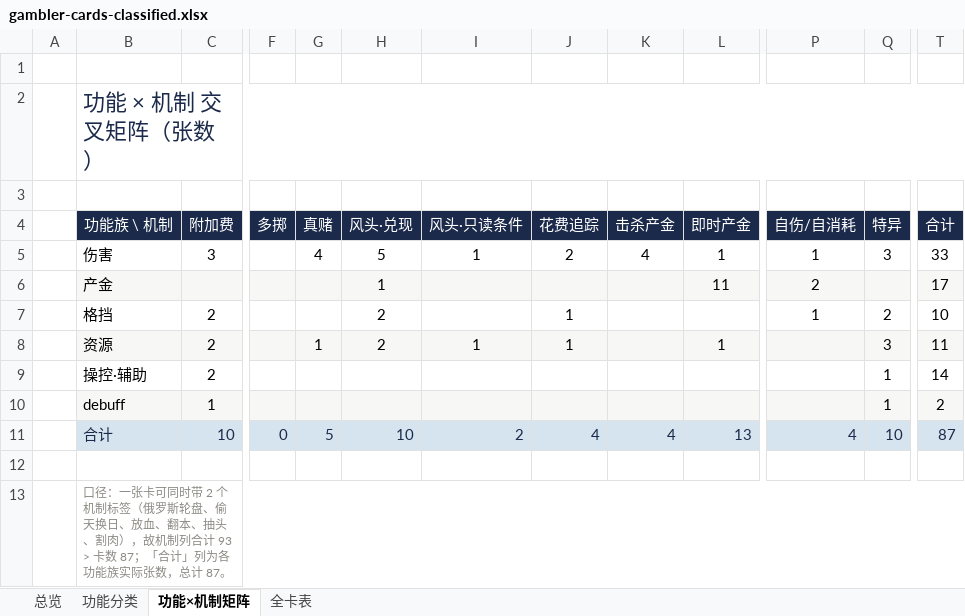
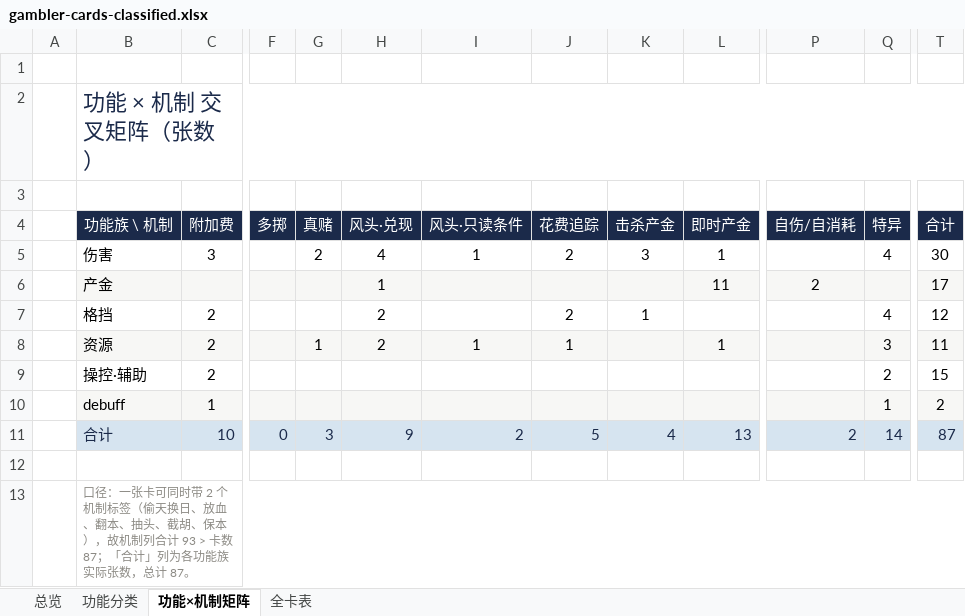
Before and after one commit to hknnn99222/sts2-mod, an Excel workbook: docs/design/gambler-cards-classified.xlsx, sheet 功能×机制矩阵, drawn as a sheet; only a part is shown, gaps mark what is left out; values as stored, in another font and other column widths than the file's, no borders; the diff names each change by its address in the sheet, - before the commit and + after, or states it on an @@ line.

```diff
--- a/docs/design/gambler-cards-classified.xlsx (sheet 功能×机制矩阵)
+++ b/docs/design/gambler-cards-classified.xlsx (sheet 功能×机制矩阵)
-G5 (真赌): 4
+G5 (真赌): 2
-H5 (风头·兑现): 5
+H5 (风头·兑现): 4
-K5 (击杀产金): 4
+K5 (击杀产金): 3
-P5 (自伤/自消耗): 1
+P5 (自伤/自消耗): (empty)
-Q5 (特异): 3
+Q5 (特异): 4
-T5 (合计): 33
+T5 (合计): 30
-J7 (花费追踪): 1
+J7 (花费追踪): 2
-K7 (击杀产金): (empty)
+K7 (击杀产金): 1
-P7 (自伤/自消耗): 1
+P7 (自伤/自消耗): (empty)
-Q7 (特异): 2
+Q7 (特异): 4
-T7 (合计): 10
+T7 (合计): 12
-Q9 (特异): 1
+Q9 (特异): 2
-T9 (合计): 14
+T9 (合计): 15
-G11 (真赌): 5
+G11 (真赌): 3
-H11 (风头·兑现): 10
+H11 (风头·兑现): 9
-J11 (花费追踪): 4
+J11 (花费追踪): 5
-P11 (自伤/自消耗): 4
+P11 (自伤/自消耗): 2
-Q11 (特异): 10
+Q11 (特异): 14
-B13 (功能族 \ 机制): …制标签（俄罗斯轮盘、偷天换日、放血、翻本、抽头、割肉），故机…
+B13 (功能族 \ 机制): …制标签（偷天换日、放血、翻本、抽头、截胡、保本），故机…
```
Also changed, not shown: sheet 功能分类, sheet 全卡表, sheet 总览, docs/design/gambler-cards.xlsx, docs/design/gambler-design.xlsx, 32 other files.
